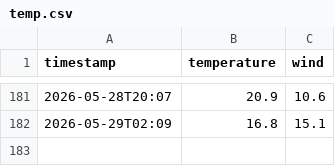
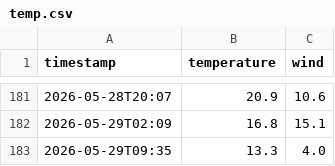
Before and after one commit to nattapongsindhu/la-weather-automet, a CSV file: temp.csv, drawn as a sheet; only a part is shown, gaps mark what is left out; the diff names each change by its address in the sheet, - before the commit and + after, or states it on an @@ line.

Commit message:
data: 13.3°C wind 4.0km/h [OK]

```diff
--- a/temp.csv
+++ b/temp.csv
+row 183: 2026-05-29T09:35 | 13.3 | 4.0
```
Also changed, not shown: 4 other files.
